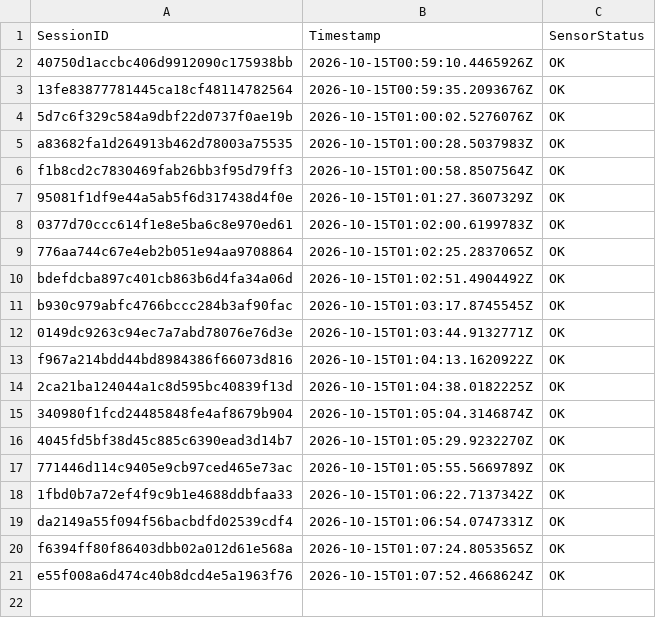
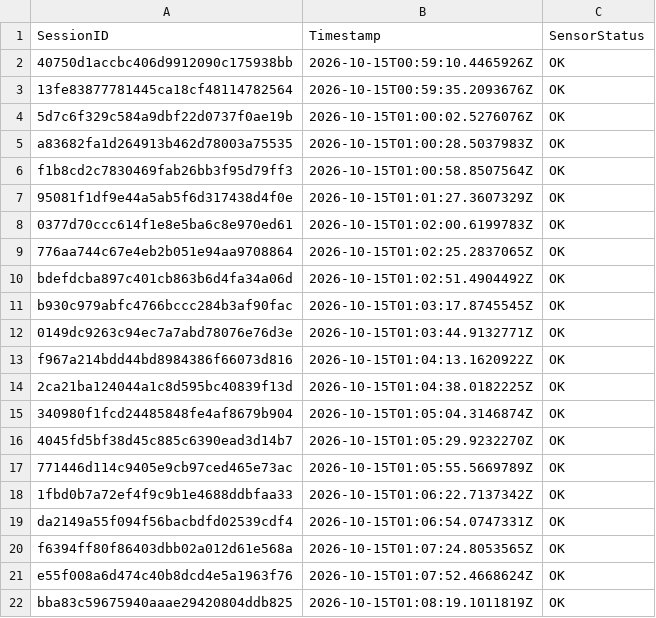
Before and after one commit to brunnojob/BadgeMasterfree, a CSV file: data_feed_telemetry.csv, drawn as a sheet; the diff names each change by its address in the sheet, - before the commit and + after, or states it on an @@ line.

Commit message:
test(telemetry): add synthetic sensor fixture bba83c59675940aaae29420804ddb825
Add a synthetic telemetry fixture for testing.
This record does not represent a real sensor reading.

Co-authored-by: brunnojob <contato@brunnodev.store>

```diff
--- a/data_feed_telemetry.csv
+++ b/data_feed_telemetry.csv
+row 22: bba83c59675940aaae29420804ddb825 | 2026-10-15T01:08:19.1011819Z | OK
```
